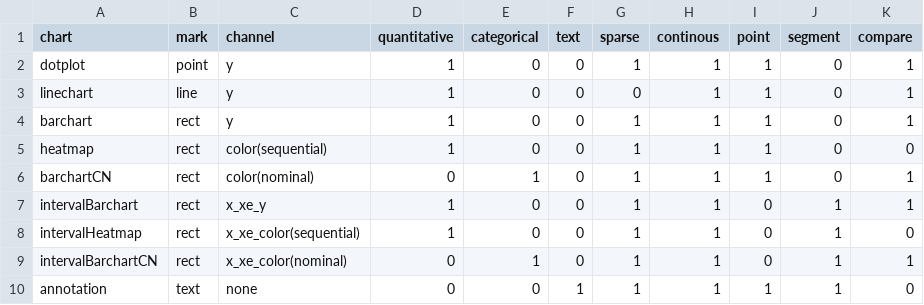
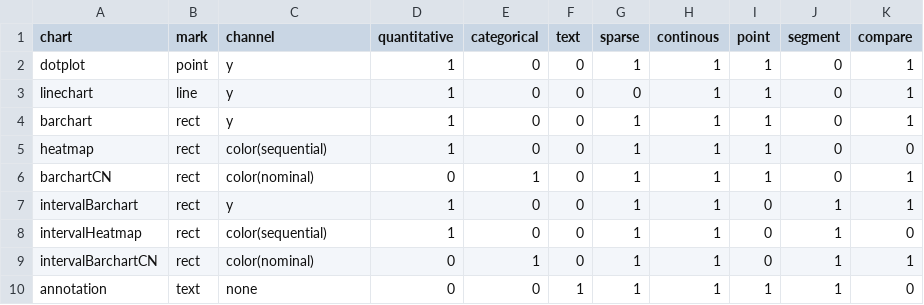
Before and after one commit to aditeyapandey/Genorec-Engine, a CSV file: model/stage1.csv, drawn as a sheet.

Commit message:
Removed spacesaving from s3 code. Fixed the channels in stage 1 model to make sure we can use it correctly in s3

```diff
--- a/model/stage1.csv
+++ b/model/stage1.csv
@@ -6,5 +6,5 @@ heatmap,rect,color(sequential),1,0,0,1,1,1,0,0
 barchartCN,rect,color(nominal),0,1,0,1,1,1,0,1
-intervalBarchart,rect,x_xe_y,1,0,0,1,1,0,1,1
-intervalHeatmap,rect,x_xe_color(sequential),1,0,0,1,1,0,1,0
-intervalBarchartCN,rect,x_xe_color(nominal),0,1,0,1,1,0,1,1
+intervalBarchart,rect,y,1,0,0,1,1,0,1,1
+intervalHeatmap,rect,color(sequential),1,0,0,1,1,0,1,0
+intervalBarchartCN,rect,color(nominal),0,1,0,1,1,0,1,1
 annotation,text,none,0,0,1,1,1,1,1,0
```
Also changed, not shown: 5 other files.
